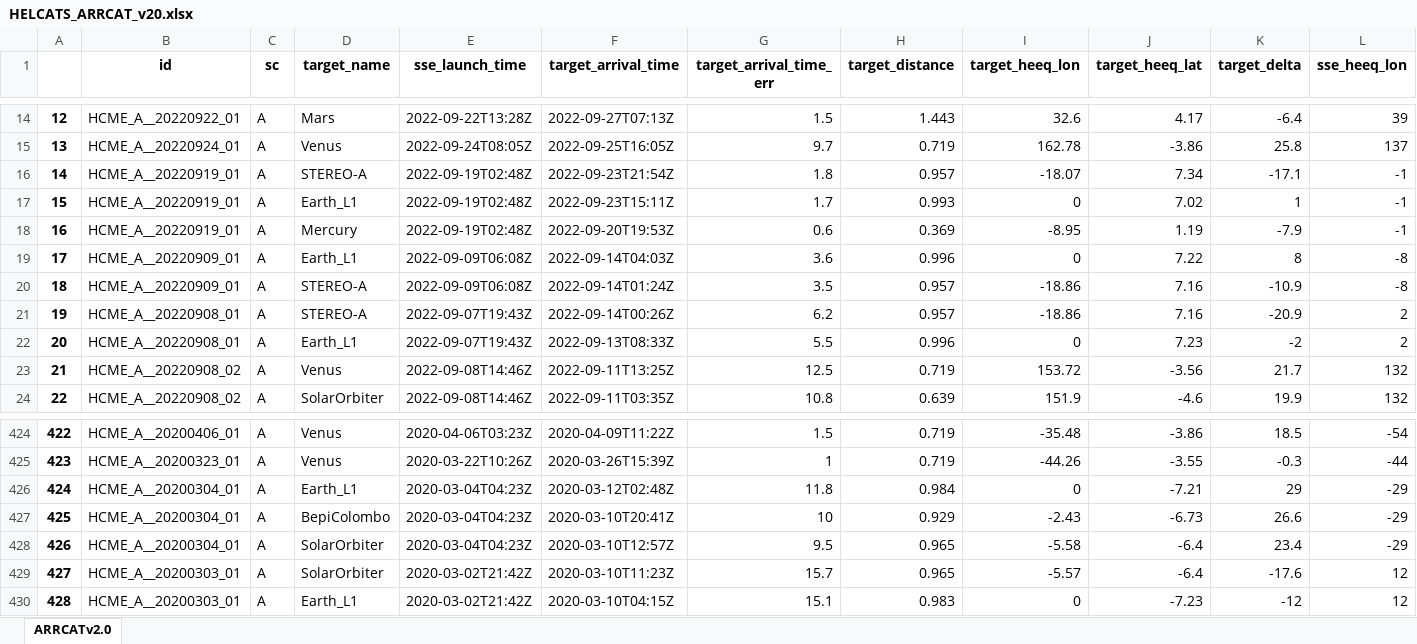
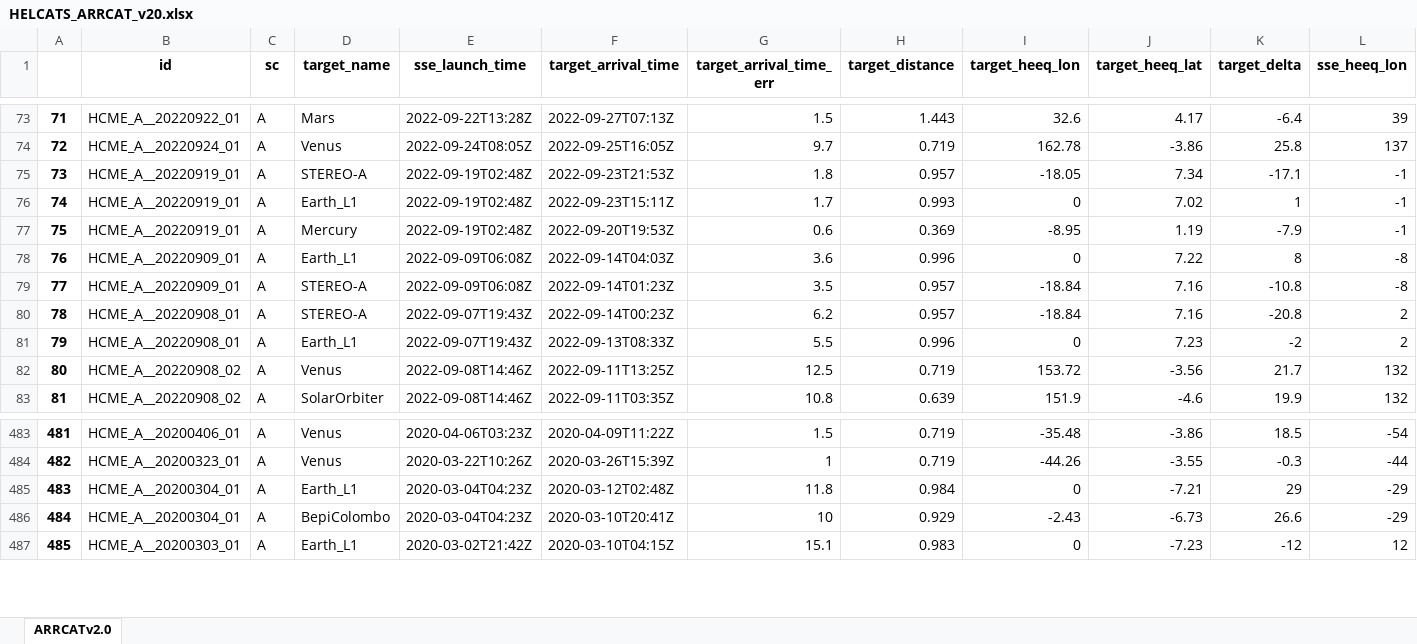
Before and after one commit to cmoestl/heliocats, an Excel workbook: arrcat/HELCATS_ARRCAT_v20.xlsx, sheet ARRCATv2.0, drawn as a sheet; only a part is shown, gaps mark what is left out; values as stored, in another font and other column widths than the file's, no borders; removed rows and columns are numbered as before the commit, all else as after; rows hold the shown columns only; the diff covers the shown part only; the diff names each change by its address in the sheet, - before the commit and + after, or states it on an @@ line.

```diff
--- a/arrcat/HELCATS_ARRCAT_v20.xlsx (sheet ARRCATv2.0)
+++ b/arrcat/HELCATS_ARRCAT_v20.xlsx (sheet ARRCATv2.0)
@@ column A renumbered from row 61 down @@
-F75 (target_arrival_time): 2022-09-23T21:54Z
+F75 (target_arrival_time): 2022-09-23T21:53Z
-I75 (target_heeq_lon): -18.07
+I75 (target_heeq_lon): -18.05
-F79 (target_arrival_time): 2022-09-14T01:24Z
+F79 (target_arrival_time): 2022-09-14T01:23Z
-I79:I80 (target_heeq_lon): -18.86
+I79:I80 (target_heeq_lon): -18.84
-K79 (target_delta): -10.9
+K79 (target_delta): -10.8
-F80 (target_arrival_time): 2022-09-14T00:26Z
+F80 (target_arrival_time): 2022-09-14T00:23Z
-K80 (target_delta): -20.9
+K80 (target_delta): -20.8
-row 428: 426 | HCME_A__20200304_01 | A | SolarOrbiter | 2020-03-04T04:23Z | 2020-03-10T12:57Z | 9.5 | 0.965 | -5.58 | -6.4 | 23.4 | -29
-row 429: 427 | HCME_A__20200303_01 | A | SolarOrbiter | 2020-03-02T21:42Z | 2020-03-10T11:23Z | 15.7 | 0.965 | -5.57 | -6.4 | -17.6 | 12
```
Also changed, not shown: 59 added rows and 3 edited cells elsewhere in this sheet, arrcat/HELCATS_ARRCAT_v10_old.xlsx, 17 other files.
